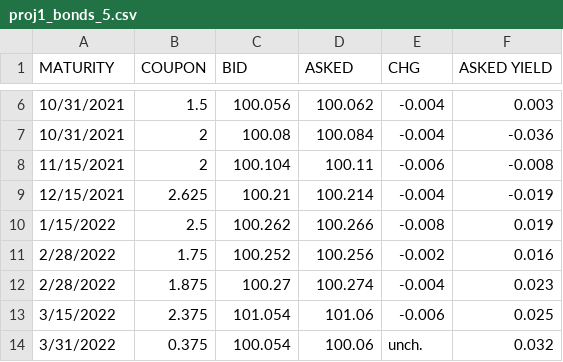
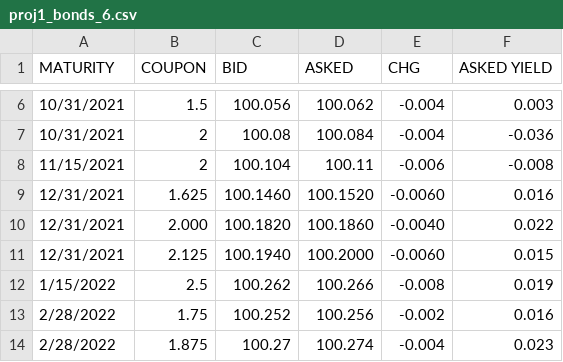
Before and after one commit to OwOnivia/HomeworkFiles, a CSV file: proj1_bonds_6.csv (was proj1_bonds_5.csv), drawn as a sheet; only a part is shown, gaps mark what is left out; the shorter side is filled out with more unchanged rows; removed rows and columns are numbered as before the commit, all else as after; the diff names each change by its address in the sheet, - before the commit and + after, or states it on an @@ line.

Commit message:
Update and rename proj1_bonds_5.csv to proj1_bonds_6.csv

```diff
--- a/proj1_bonds_5.csv
+++ b/proj1_bonds_6.csv
-row 9: 12/15/2021 | 2.625 | 100.21 | 100.214 | -0.004 | -0.019
+row 9: 12/31/2021 | 1.625 | 100.1460 | 100.1520 | -0.0060 | 0.016
+row 10: 12/31/2021 | 2.000 | 100.1820 | 100.1860 | -0.0040 | 0.022
+row 11: 12/31/2021 | 2.125 | 100.1940 | 100.2000 | -0.0060 | 0.015
```
